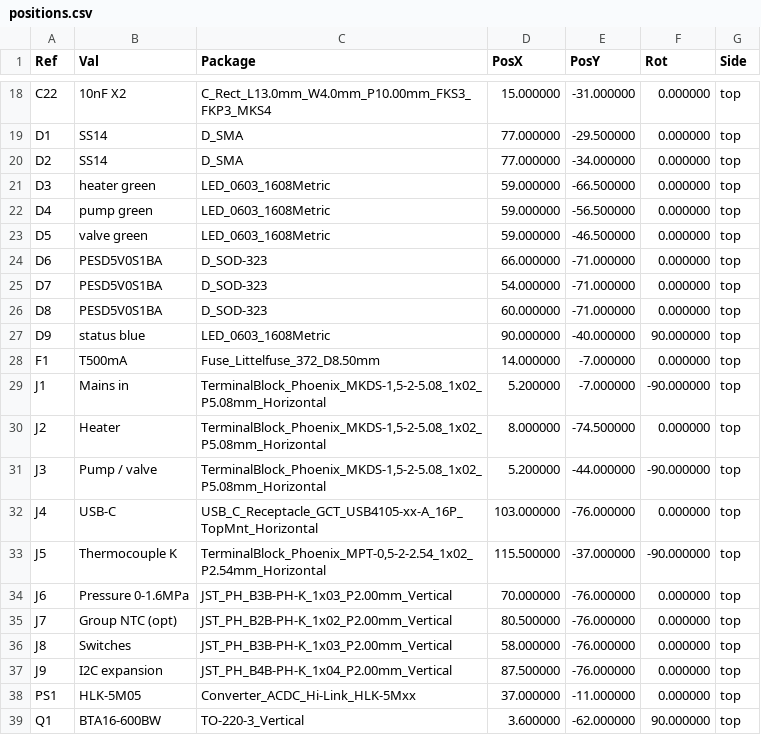
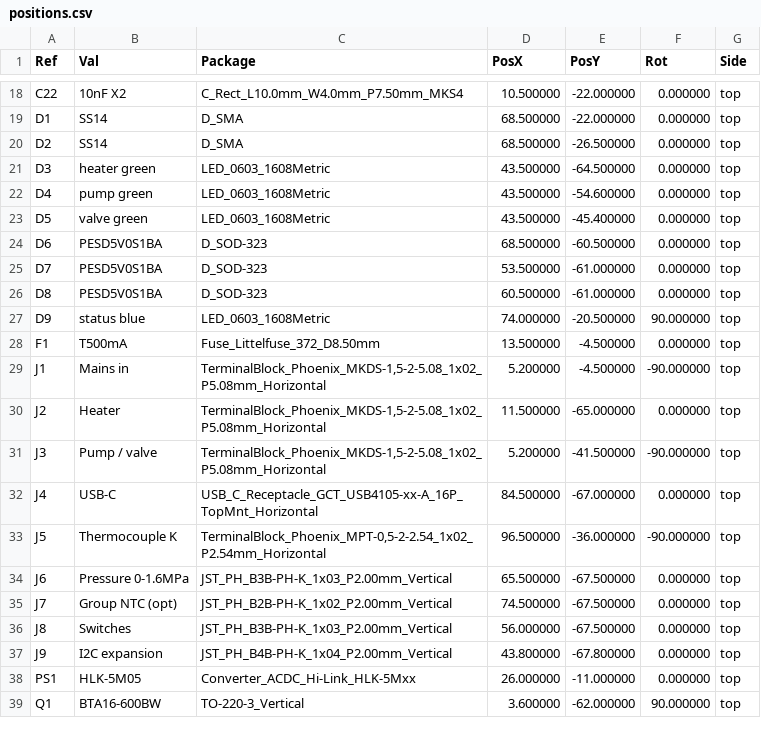
Before and after one commit to brensch/coffee, a CSV file: hardware/controller/build/coffee-controller-120v-fab/positions.csv, drawn as a sheet; only a part is shown, gaps mark what is left out; the diff covers the shown part only.

```diff
--- a/hardware/controller/build/coffee-controller-120v-fab/positions.csv
+++ b/hardware/controller/build/coffee-controller-120v-fab/positions.csv
@@ -18,22 +18,22 @@ Ref,Val,Package,PosX,PosY,Rot,Side
-"C22","10nF X2","C_Rect_L13.0mm_W4.0mm_P10.00mm_FKS3_FKP3_MKS4",15.000000,-31.000000,0.000000,top
-"D1","SS14","D_SMA",77.000000,-29.500000,0.000000,top
-"D2","SS14","D_SMA",77.000000,-34.000000,0.000000,top
-"D3","heater green","LED_0603_1608Metric",59.000000,-66.500000,0.000000,top
-"D4","pump green","LED_0603_1608Metric",59.000000,-56.500000,0.000000,top
-"D5","valve green","LED_0603_1608Metric",59.000000,-46.500000,0.000000,top
-"D6","PESD5V0S1BA","D_SOD-323",66.000000,-71.000000,0.000000,top
-"D7","PESD5V0S1BA","D_SOD-323",54.000000,-71.000000,0.000000,top
-"D8","PESD5V0S1BA","D_SOD-323",60.000000,-71.000000,0.000000,top
-"D9","status blue","LED_0603_1608Metric",90.000000,-40.000000,90.000000,top
-"F1","T500mA","Fuse_Littelfuse_372_D8.50mm",14.000000,-7.000000,0.000000,top
-"J1","Mains in","TerminalBlock_Phoenix_MKDS-1,5-2-5.08_1x02_P5.08mm_Horizontal",5.200000,-7.000000,-90.000000,top
-"J2","Heater","TerminalBlock_Phoenix_MKDS-1,5-2-5.08_1x02_P5.08mm_Horizontal",8.000000,-74.500000,0.000000,top
-"J3","Pump / valve","TerminalBlock_Phoenix_MKDS-1,5-2-5.08_1x02_P5.08mm_Horizontal",5.200000,-44.000000,-90.000000,top
-"J4","USB-C","USB_C_Receptacle_GCT_USB4105-xx-A_16P_TopMnt_Horizontal",103.000000,-76.000000,0.000000,top
-"J5","Thermocouple K","TerminalBlock_Phoenix_MPT-0,5-2-2.54_1x02_P2.54mm_Horizontal",115.500000,-37.000000,-90.000000,top
-"J6","Pressure 0-1.6MPa","JST_PH_B3B-PH-K_1x03_P2.00mm_Vertical",70.000000,-76.000000,0.000000,top
-"J7","Group NTC (opt)","JST_PH_B2B-PH-K_1x02_P2.00mm_Vertical",80.500000,-76.000000,0.000000,top
-"J8","Switches","JST_PH_B3B-PH-K_1x03_P2.00mm_Vertical",58.000000,-76.000000,0.000000,top
-"J9","I2C expansion","JST_PH_B4B-PH-K_1x04_P2.00mm_Vertical",87.500000,-76.000000,0.000000,top
-"PS1","HLK-5M05","Converter_ACDC_Hi-Link_HLK-5Mxx",37.000000,-11.000000,0.000000,top
+"C22","10nF X2","C_Rect_L10.0mm_W4.0mm_P7.50mm_MKS4",10.500000,-22.000000,0.000000,top
+"D1","SS14","D_SMA",68.500000,-22.000000,0.000000,top
+"D2","SS14","D_SMA",68.500000,-26.500000,0.000000,top
+"D3","heater green","LED_0603_1608Metric",43.500000,-64.500000,0.000000,top
+"D4","pump green","LED_0603_1608Metric",43.500000,-54.600000,0.000000,top
+"D5","valve green","LED_0603_1608Metric",43.500000,-45.400000,0.000000,top
+"D6","PESD5V0S1BA","D_SOD-323",68.500000,-60.500000,0.000000,top
+"D7","PESD5V0S1BA","D_SOD-323",53.500000,-61.000000,0.000000,top
+"D8","PESD5V0S1BA","D_SOD-323",60.500000,-61.000000,0.000000,top
+"D9","status blue","LED_0603_1608Metric",74.000000,-20.500000,90.000000,top
+"F1","T500mA","Fuse_Littelfuse_372_D8.50mm",13.500000,-4.500000,0.000000,top
+"J1","Mains in","TerminalBlock_Phoenix_MKDS-1,5-2-5.08_1x02_P5.08mm_Horizontal",5.200000,-4.500000,-90.000000,top
+"J2","Heater","TerminalBlock_Phoenix_MKDS-1,5-2-5.08_1x02_P5.08mm_Horizontal",11.500000,-65.000000,0.000000,top
+"J3","Pump / valve","TerminalBlock_Phoenix_MKDS-1,5-2-5.08_1x02_P5.08mm_Horizontal",5.200000,-41.500000,-90.000000,top
+"J4","USB-C","USB_C_Receptacle_GCT_USB4105-xx-A_16P_TopMnt_Horizontal",84.500000,-67.000000,0.000000,top
+"J5","Thermocouple K","TerminalBlock_Phoenix_MPT-0,5-2-2.54_1x02_P2.54mm_Horizontal",96.500000,-36.000000,-90.000000,top
+"J6","Pressure 0-1.6MPa","JST_PH_B3B-PH-K_1x03_P2.00mm_Vertical",65.500000,-67.500000,0.000000,top
+"J7","Group NTC (opt)","JST_PH_B2B-PH-K_1x02_P2.00mm_Vertical",74.500000,-67.500000,0.000000,top
+"J8","Switches","JST_PH_B3B-PH-K_1x03_P2.00mm_Vertical",56.000000,-67.500000,0.000000,top
+"J9","I2C expansion","JST_PH_B4B-PH-K_1x04_P2.00mm_Vertical",43.800000,-67.800000,0.000000,top
+"PS1","HLK-5M05","Converter_ACDC_Hi-Link_HLK-5Mxx",26.000000,-11.000000,0.000000,top
 "Q1","BTA16-600BW","TO-220-3_Vertical",3.600000,-62.000000,90.000000,top
```
Also changed, not shown: 150 edited cells elsewhere in this file, hardware/controller/build/bom-120v.csv, hardware/controller/build/bom-230v.csv, 44 other files.
